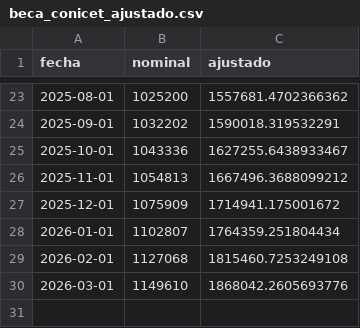
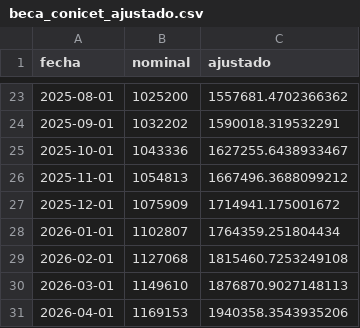
Before and after one commit to rquiroga7/salarios_CONICET, a CSV file: datos/beca_conicet_ajustado.csv, drawn as a sheet; only a part is shown, gaps mark what is left out.

```diff
--- a/datos/beca_conicet_ajustado.csv
+++ b/datos/beca_conicet_ajustado.csv
@@ -29,2 +29,3 @@ fecha,nominal,ajustado
 2026-02-01,1127068,1815460.7253249108
-2026-03-01,1149610,1868042.2605693776
+2026-03-01,1149610,1876870.9027148113
+2026-04-01,1169153,1940358.3543935206
```
Also changed, not shown: datos/beca_conicet.csv, datos/cic_ajustado.csv, 27 other files.
